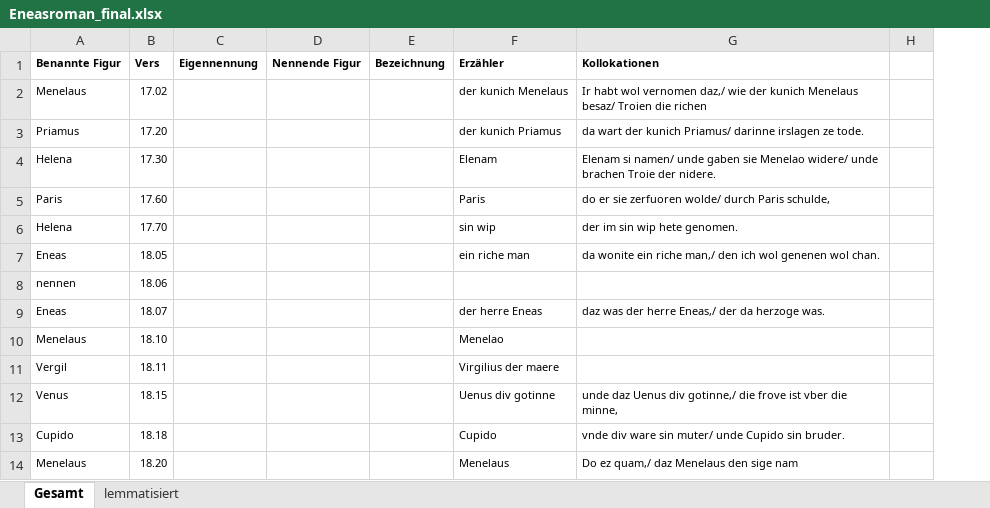
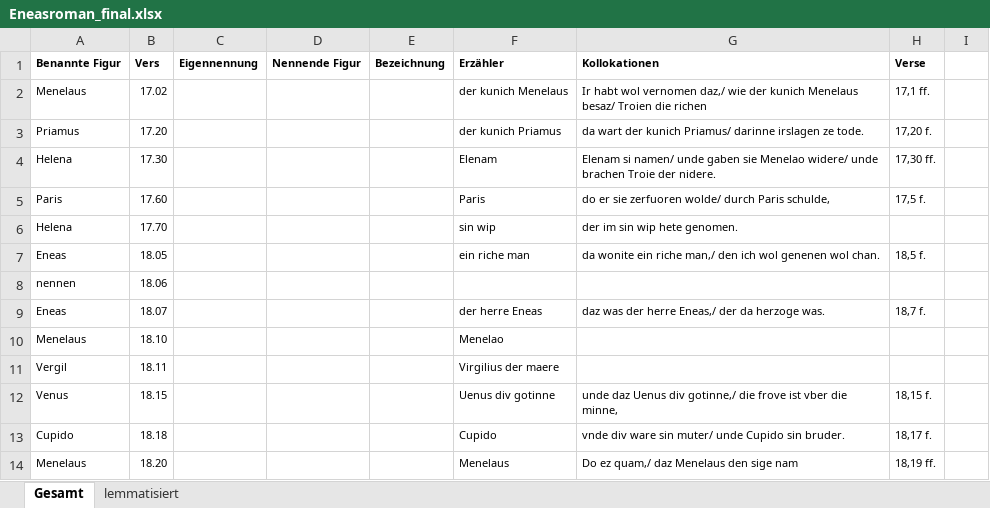
Before and after one commit to lindabeutel/Naming-analysis, an Excel workbook: data/Eneasroman/Eneasroman_final.xlsx, sheet Gesamt, drawn as a sheet; only a part is shown; values as stored, in another font and other column widths than the file's, no borders; the diff names each change by its address in the sheet, - before the commit and + after, or states it on an @@ line.

Commit message:
corr categorization_Eneasroman.json

```diff
--- a/data/Eneasroman/Eneasroman_final.xlsx (sheet Gesamt)
+++ b/data/Eneasroman/Eneasroman_final.xlsx (sheet Gesamt)
+column H (Verse), rows 2-14: 17,1 ff. | 17,20 f. | 17,30 ff. | 17,5 f. |  | 18,5 f. |  | 18,7 f. |  |  | 18,15 f. | 18,17 f. | 18,19 ff.
```
Also changed, not shown: sheet lemmatisiert, 1 other file.
